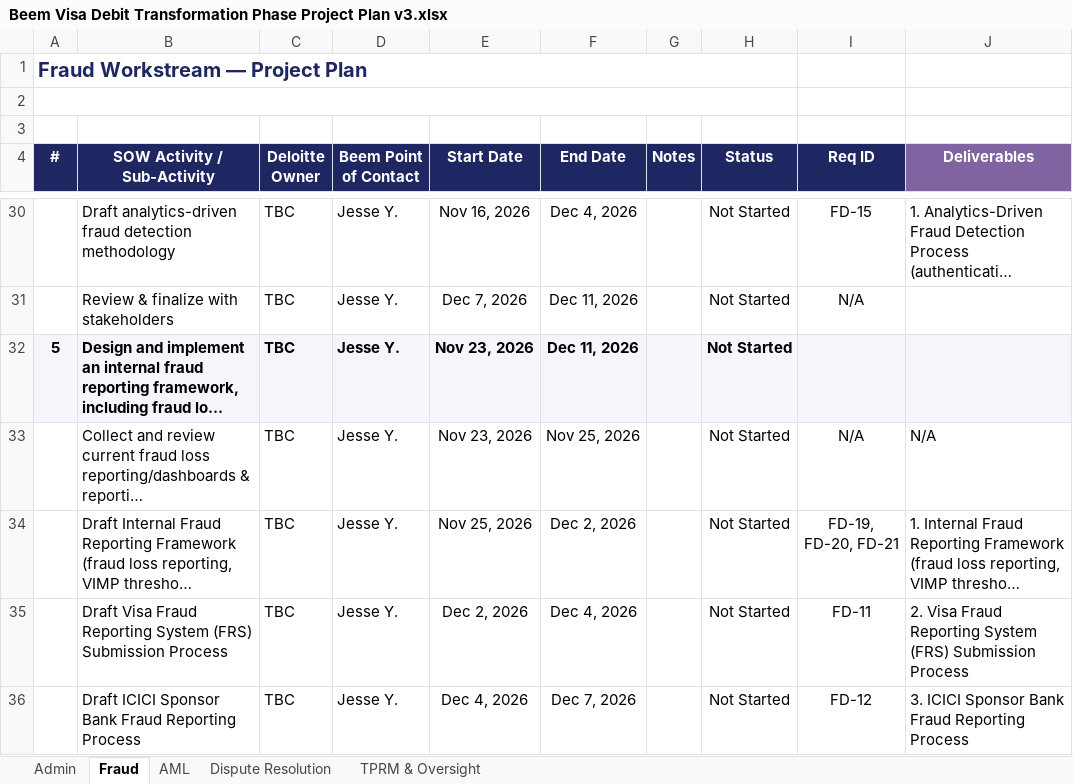
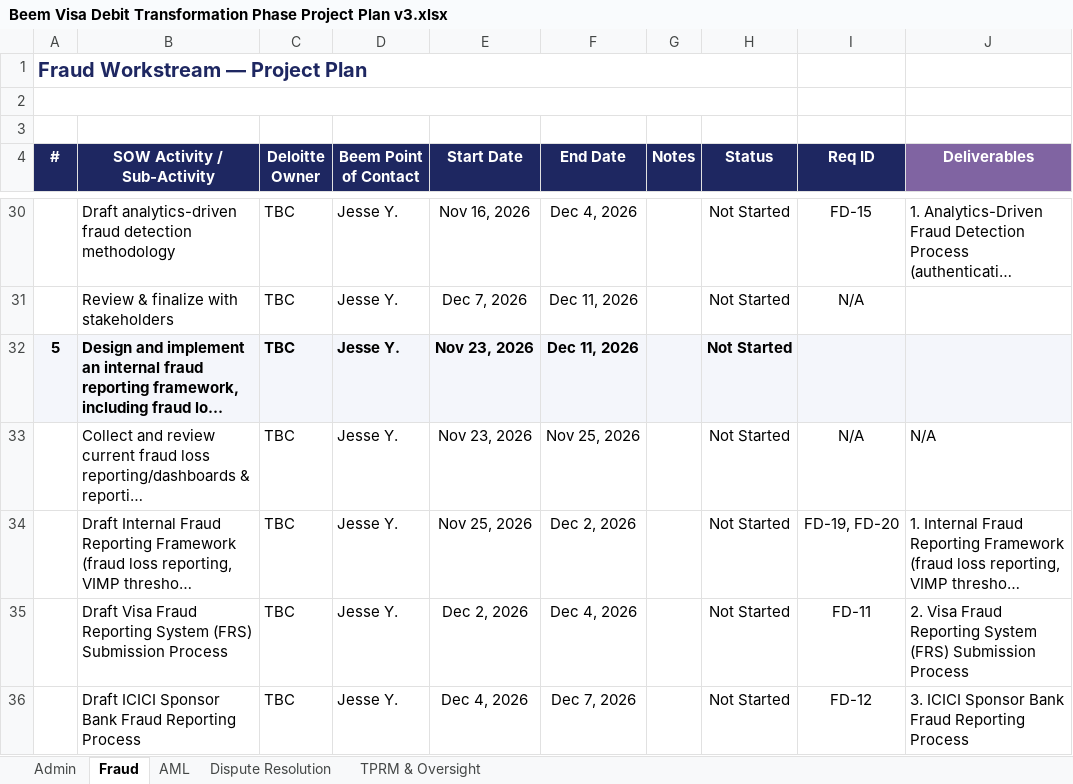
Before and after one commit to davidlin778/Beem-Visa-Debit-Requirements, an Excel workbook: Beem Visa Debit Transformation Phase Project Plan v3.xlsx, sheet Fraud, drawn as a sheet; only a part is shown, gaps mark what is left out; long unchanged cells end in …; values as stored, in another font and other column widths than the file's, no borders; the diff names each change by its address in the sheet, - before the commit and + after, or states it on an @@ line.

```diff
--- a/Beem Visa Debit Transformation Phase Project Plan v3.xlsx (sheet Fraud)
+++ b/Beem Visa Debit Transformation Phase Project Plan v3.xlsx (sheet Fraud)
-I34 (Req ID): FD-19, FD-20, FD-21
+I34 (Req ID): FD-19, FD-20
```
Also changed, not shown: sheet AML, sheet Dispute Resolution.
